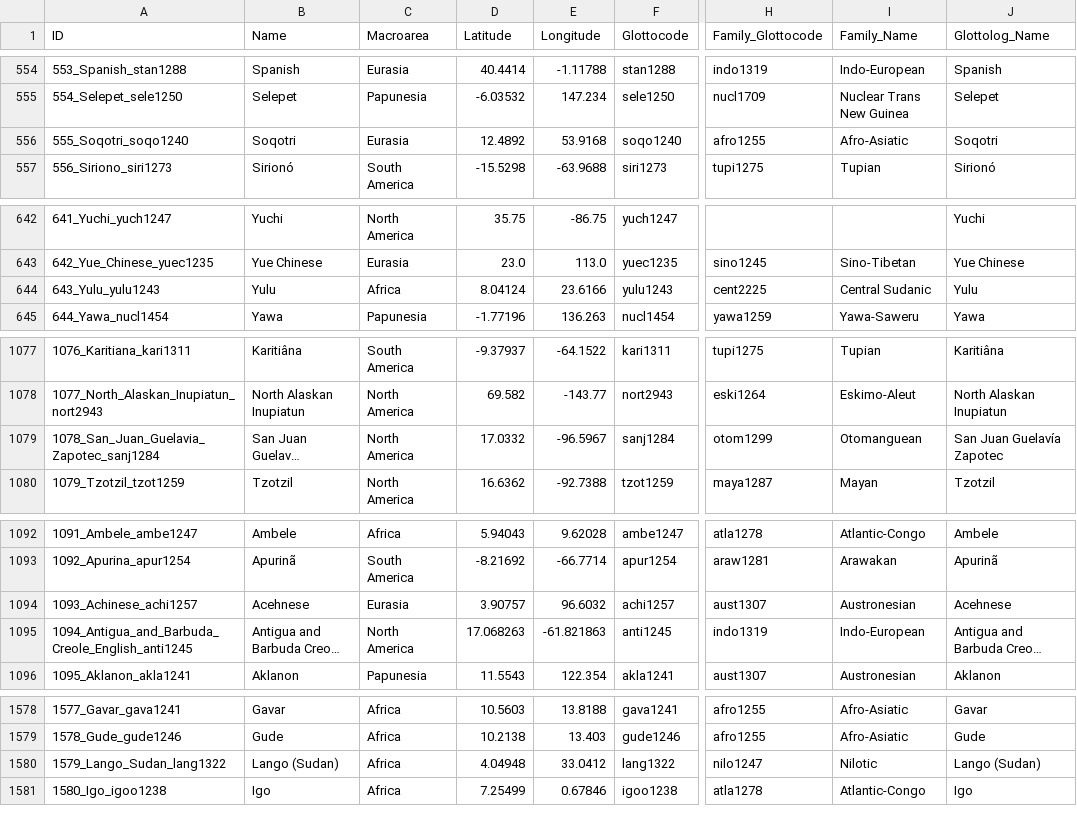
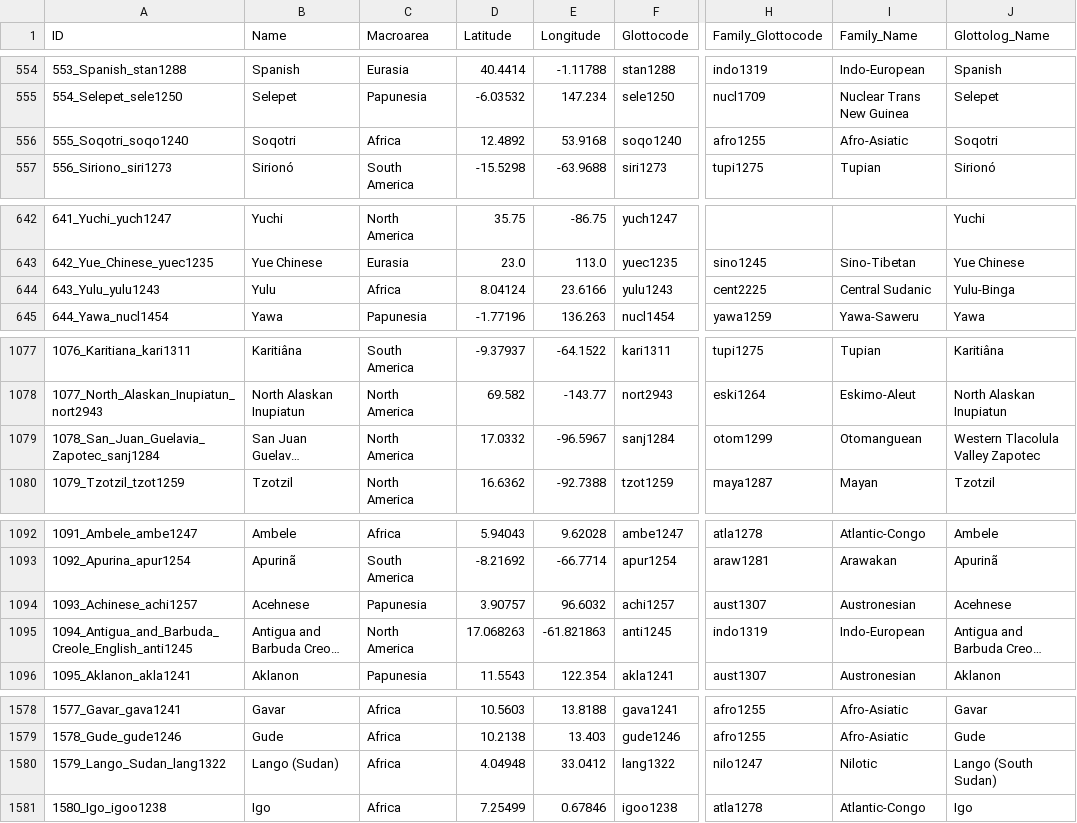
Before and after one commit to cldf-datasets/andersonannotatedphoible, a CSV file: cldf/languages.csv, drawn as a sheet; only a part is shown, gaps mark what is left out; long unchanged cells end in …; the diff covers the shown part only; the diff names each change by its address in the sheet, - before the commit and + after, or states it on an @@ line.

```diff
--- a/cldf/languages.csv
+++ b/cldf/languages.csv
-C556 (Macroarea): Eurasia
+C556 (Macroarea): Africa
-J644 (Glottolog_Name): Yulu
+J644 (Glottolog_Name): Yulu-Binga
-J1079 (Glottolog_Name): San Juan Guelavía Zapotec
+J1079 (Glottolog_Name): Western Tlacolula Valley Zapotec
-C1094 (Macroarea): Eurasia
+C1094 (Macroarea): Papunesia
-J1580 (Glottolog_Name): Lango (Sudan)
+J1580 (Glottolog_Name): Lango (South Sudan)
```
Also changed, not shown: 24 edited cells elsewhere in this file, 4 other files.
